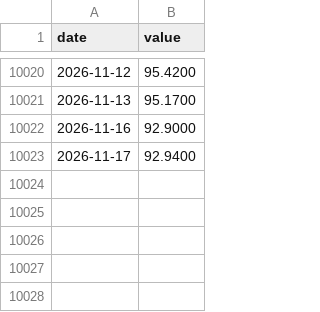
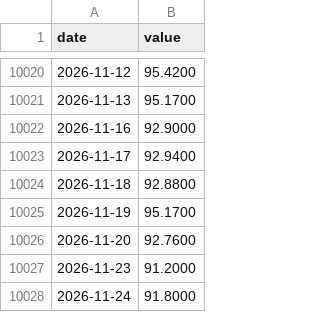
Before and after one commit to juanmichelini/market-notes, a CSV file: data/indices/BRENT.csv, drawn as a sheet; only a part is shown, gaps mark what is left out; the diff names each change by its address in the sheet, - before the commit and + after, or states it on an @@ line.

```diff
--- a/data/indices/BRENT.csv
+++ b/data/indices/BRENT.csv
+row 10024: 2026-11-18 | 92.8800
+row 10025: 2026-11-19 | 95.1700
+row 10026: 2026-11-20 | 92.7600
+row 10027: 2026-11-23 | 91.2000
+row 10028: 2026-11-24 | 91.8000
```
Also changed, not shown: data/indices/WTI.csv, data/prices/AAPL.csv, 12 other files.
